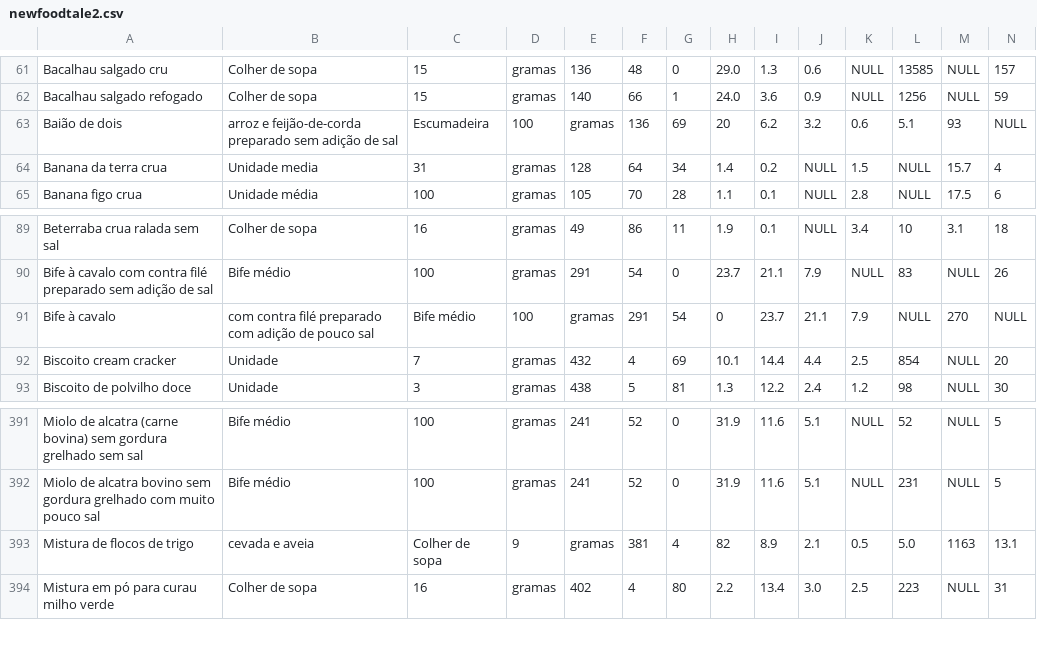
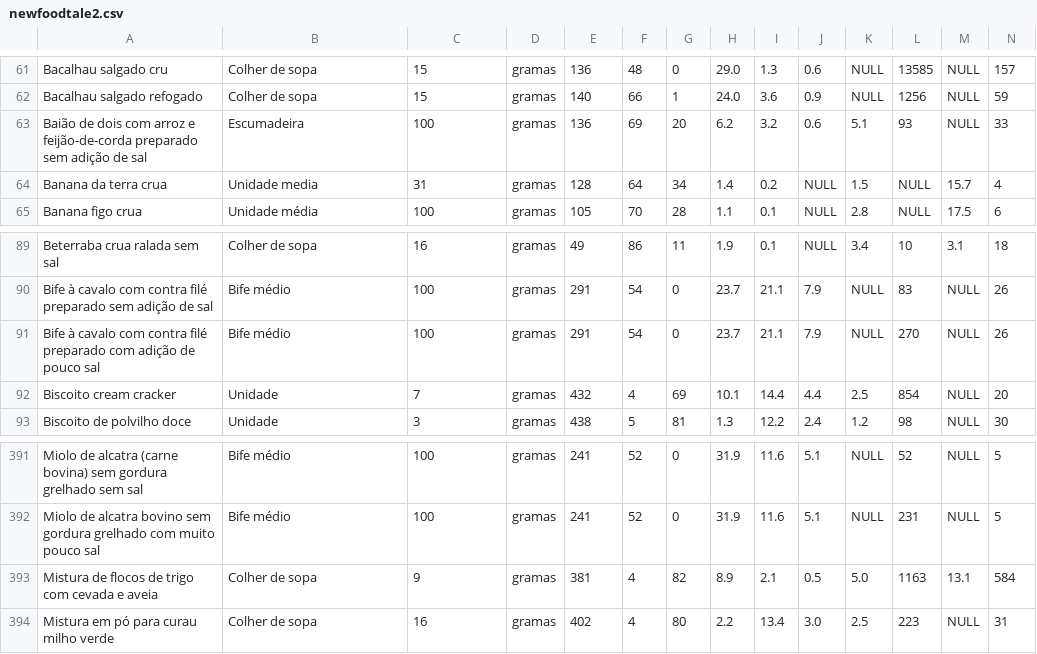
Before and after one commit to almeida1492/nutre, a CSV file: app/src/main/assets/data/newfoodtale2.csv, drawn as a sheet; only a part is shown, gaps mark what is left out; removed rows and columns are numbered as before the commit, all else as after; rows hold the shown columns only; the diff names each change by its address in the sheet, - before the commit and + after, or states it on an @@ line.

```diff
--- a/app/src/main/assets/data/newfoodtale2.csv
+++ b/app/src/main/assets/data/newfoodtale2.csv
-row 63: Baião de dois | arroz e feijão-de-corda preparado sem adição de sal | Escumadeira | 100 | gramas | 136 | 69 | 20 | 6.2 | 3.2 | 0.6 | 5.1 | 93 | NULL
+row 63: Baião de dois com arroz e feijão-de-corda preparado sem adição de sal | Escumadeira | 100 | gramas | 136 | 69 | 20 | 6.2 | 3.2 | 0.6 | 5.1 | 93 | NULL | 33
-row 91: Bife à cavalo | com contra filé preparado com adição de pouco sal | Bife médio | 100 | gramas | 291 | 54 | 0 | 23.7 | 21.1 | 7.9 | NULL | 270 | NULL
+row 91: Bife à cavalo com contra filé preparado com adição de pouco sal | Bife médio | 100 | gramas | 291 | 54 | 0 | 23.7 | 21.1 | 7.9 | NULL | 270 | NULL | 26
-row 393: Mistura de flocos de trigo | cevada e aveia | Colher de sopa | 9 | gramas | 381 | 4 | 82 | 8.9 | 2.1 | 0.5 | 5.0 | 1163 | 13.1
+row 393: Mistura de flocos de trigo com cevada e aveia | Colher de sopa | 9 | gramas | 381 | 4 | 82 | 8.9 | 2.1 | 0.5 | 5.0 | 1163 | 13.1 | 584
```
Also changed, not shown: 9 other files.
